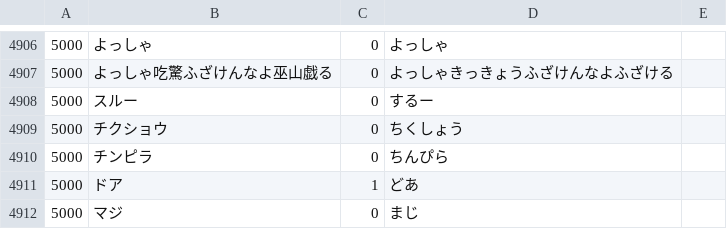
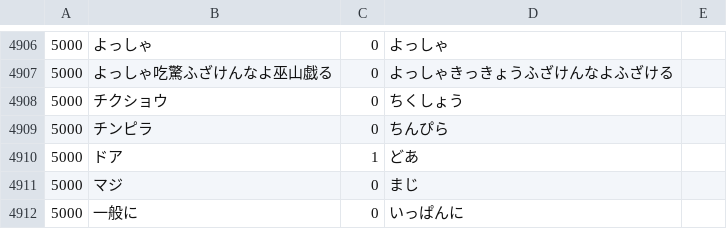
Before and after one commit to nevdelap/nevsjapanesevocab, a CSV file: vocab.csv, drawn as a sheet; only a part is shown, gaps mark what is left out; the shorter side is filled out with more unchanged rows; the diff names each change by its address in the sheet, - before the commit and + after, or states it on an @@ line.

```diff
--- a/vocab.csv
+++ b/vocab.csv
-row 4908: 5000 | スルー | 0 | するー
```
Also changed, not shown: 3 other files.
